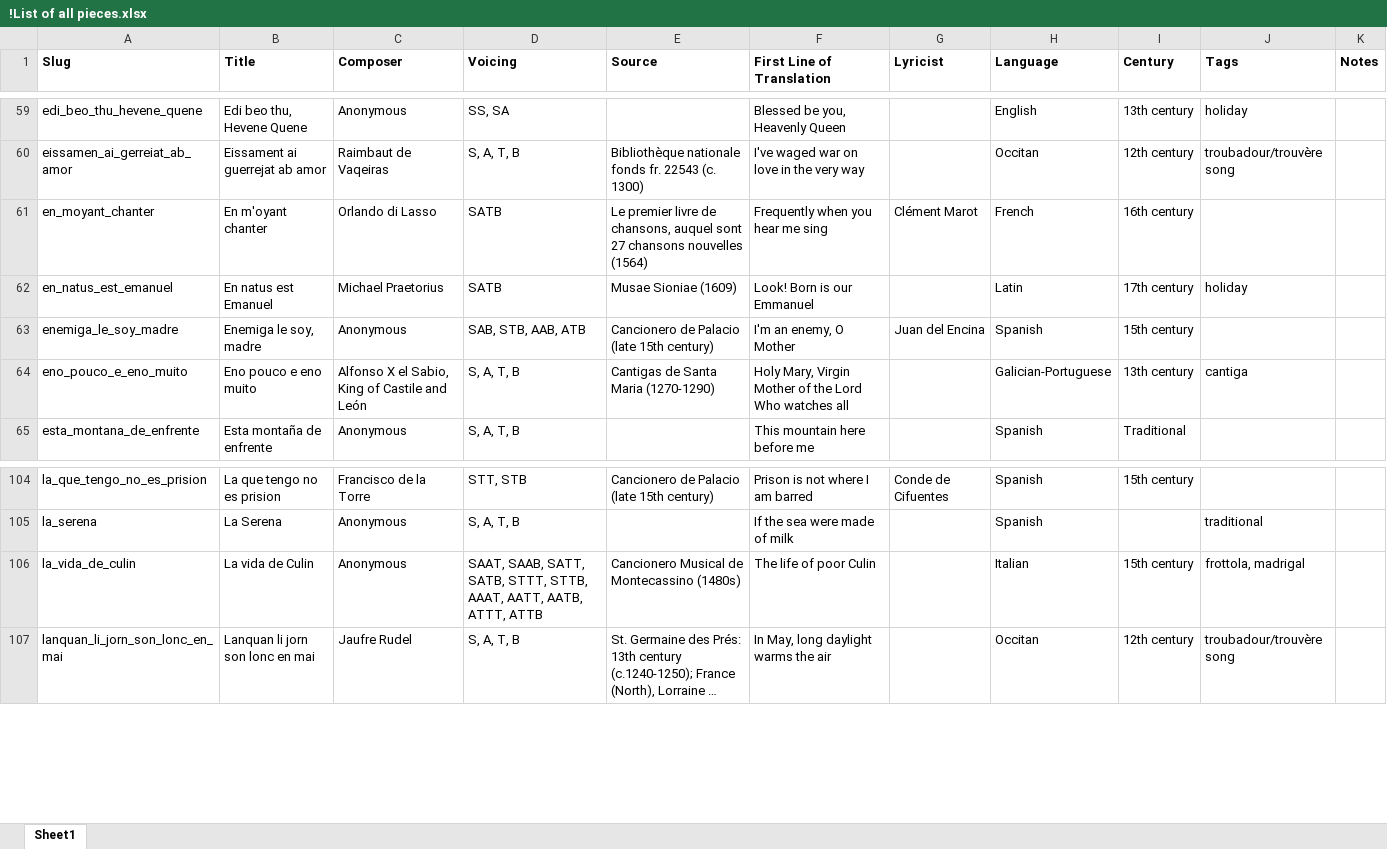
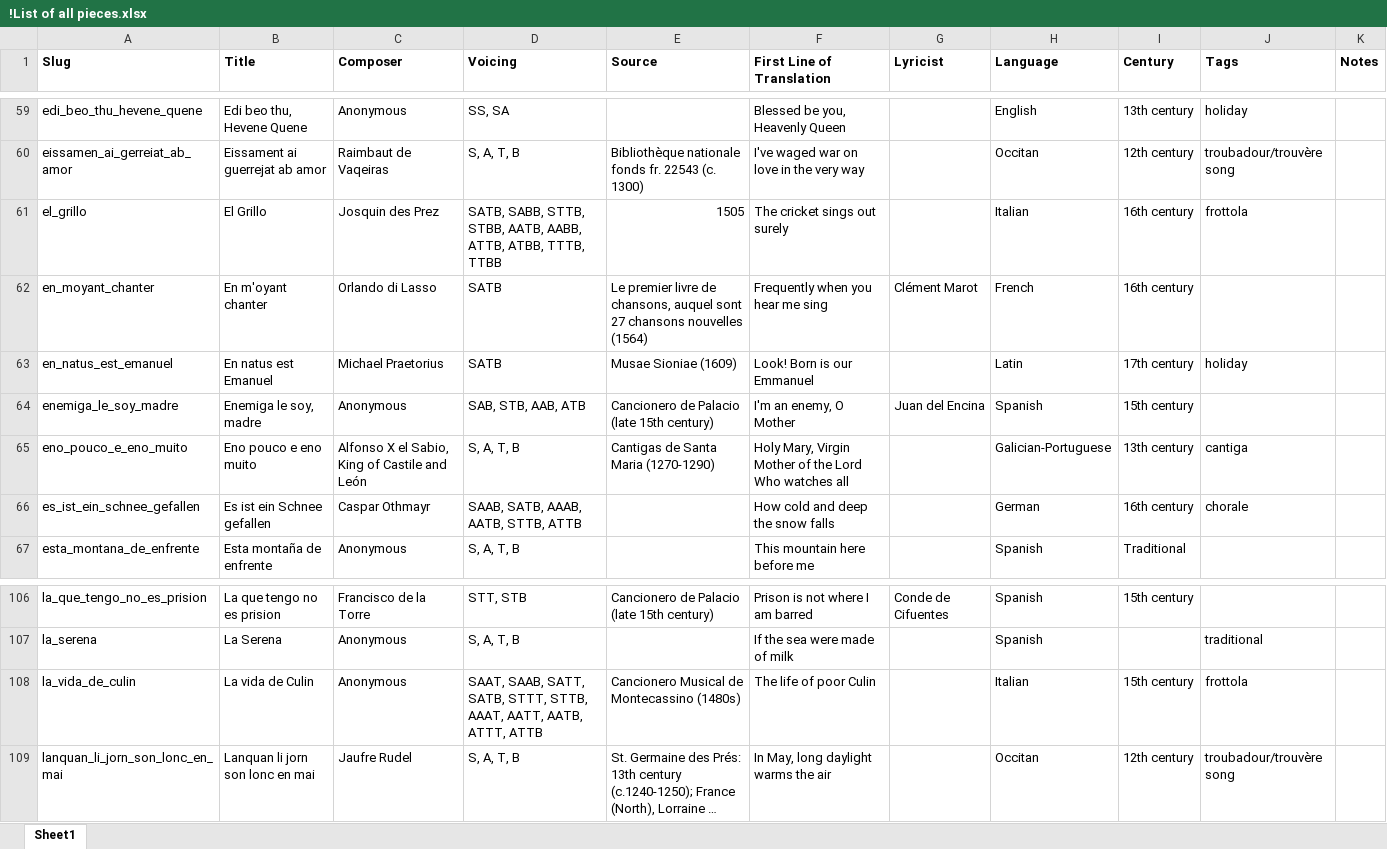
Before and after one commit to st-cecilia-press/bel-accueil, an Excel workbook: !List of all pieces.xlsx, sheet Sheet1, drawn as a sheet; only a part is shown, gaps mark what is left out; long unchanged cells end in …; values as stored, in another font and other column widths than the file's, no borders; addresses are those after the commit; the diff names each change by its address in the sheet, - before the commit and + after, or states it on an @@ line.

Commit message:
Added "El Grillo" & "Es ist ein Schnee gefallen"

```diff
--- a/!List of all pieces.xlsx (sheet Sheet1)
+++ b/!List of all pieces.xlsx (sheet Sheet1)
+row 61: el_grillo | El Grillo | Josquin des Prez | SATB, SABB, STTB, STBB, AATB, AABB, ATTB, ATBB, TTTB, TTBB | 1505 | The cricket sings out surely |  | Italian | 16th century | frottola
+row 66: es_ist_ein_schnee_gefallen | Es ist ein Schnee gefallen | Caspar Othmayr | SAAB, SATB, AAAB, AATB, STTB, ATTB |  | How cold and deep the snow falls |  | German | 16th century | chorale
-J108 (Tags): frottola, madrigal
+J108 (Tags): frottola
```
Also changed, not shown: 2 other files.
